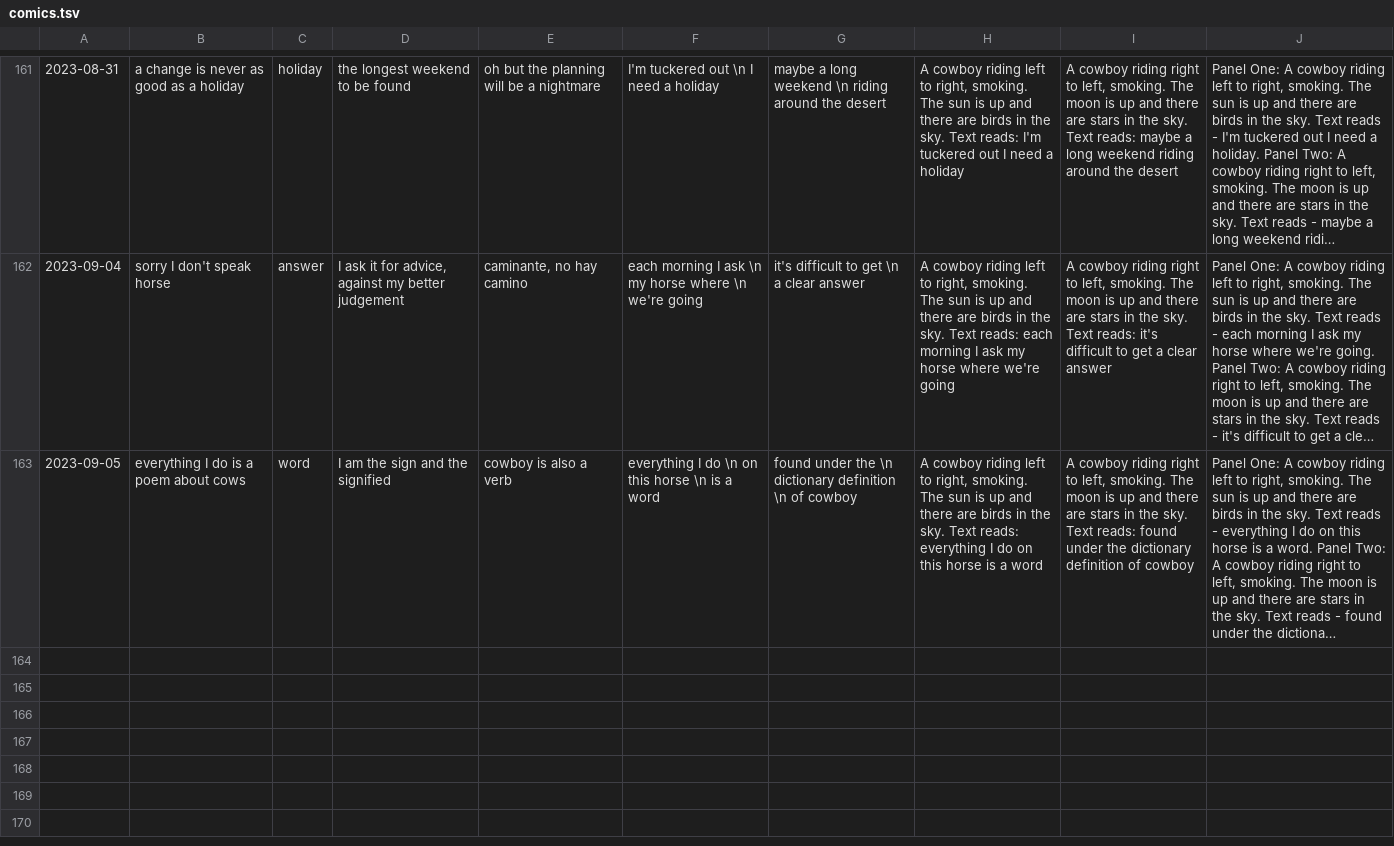
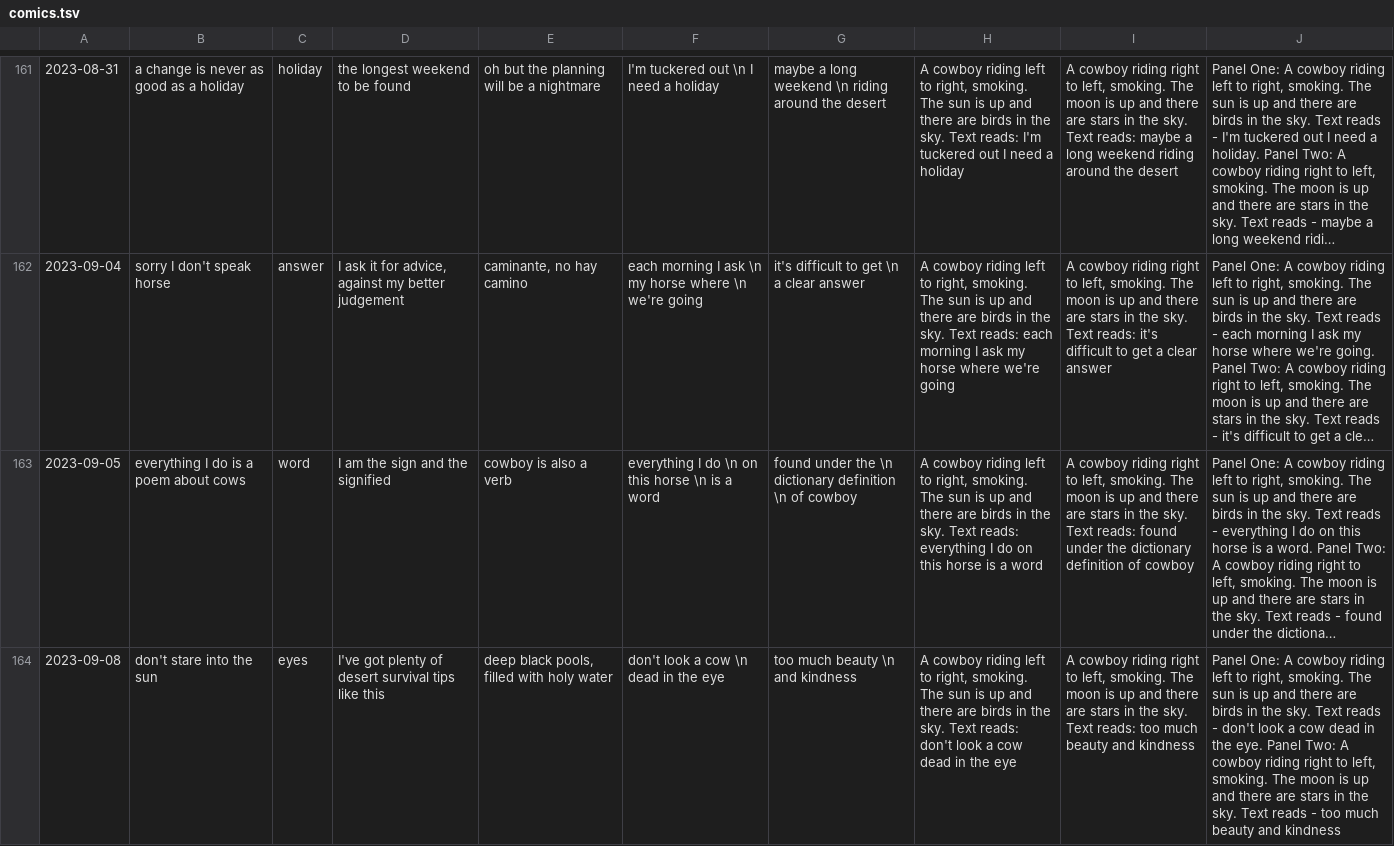
Before and after one commit to Louis-yes/return.horse, a TSV file: clay/comics.tsv, drawn as a sheet; only a part is shown, gaps mark what is left out; long unchanged cells end in …; the diff names each change by its address in the sheet, - before the commit and + after, or states it on an @@ line.

```diff
--- a/clay/comics.tsv
+++ b/clay/comics.tsv
+row 164: 2023-09-08 | don't stare into the sun | eyes | I've got plenty of desert survival tips like this | deep black pools, filled with holy water | don't look a cow \n dead in the eye | too much beauty \n and kindness | A cowboy riding left to right, smoking. The sun is up and there are birds in the sky. Text reads: don't look a cow dead in the eye | A cowboy riding right to left, smoking. The moon is up and there are stars in the sky. Text reads: too much beauty and kindness | Panel One: A cowboy riding left to right, smoking. The sun is up and there are birds in the sky. Text reads - don't look a cow dead in the eye. Panel Two: A cowboy riding right to left, smoking. The moon is up and there are stars in the sky. Text reads - too much beauty and kindness
```
Also changed, not shown: 1 other file.
